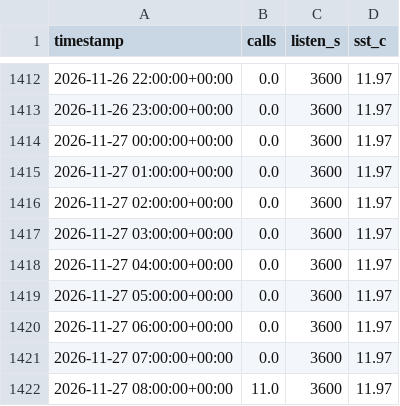
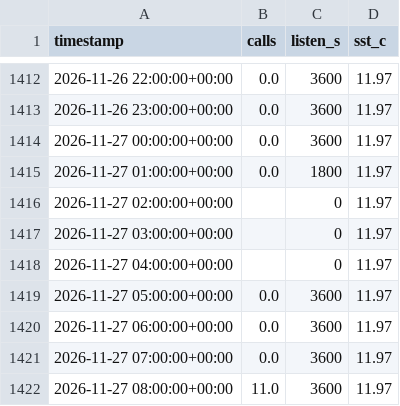
Before and after one commit to Bhargav1130/TSAF_Echogaurd, a CSV file: data/live_hourly.csv, drawn as a sheet; only a part is shown, gaps mark what is left out.

```diff
--- a/data/live_hourly.csv
+++ b/data/live_hourly.csv
@@ -1414,6 +1414,6 @@ timestamp,calls,listen_s,sst_c
 2026-11-27 00:00:00+00:00,0.0,3600,11.97
-2026-11-27 01:00:00+00:00,0.0,3600,11.97
-2026-11-27 02:00:00+00:00,0.0,3600,11.97
-2026-11-27 03:00:00+00:00,0.0,3600,11.97
-2026-11-27 04:00:00+00:00,0.0,3600,11.97
+2026-11-27 01:00:00+00:00,0.0,1800,11.97
+2026-11-27 02:00:00+00:00,,0,11.97
+2026-11-27 03:00:00+00:00,,0,11.97
+2026-11-27 04:00:00+00:00,,0,11.97
 2026-11-27 05:00:00+00:00,0.0,3600,11.97
```
Also changed, not shown: 1 other file.
